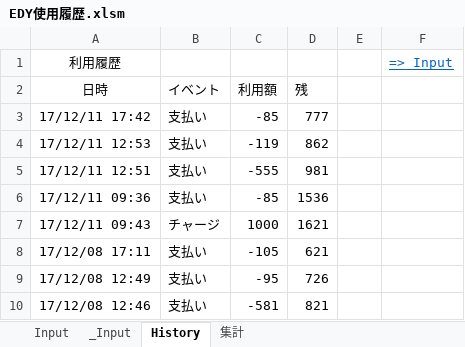
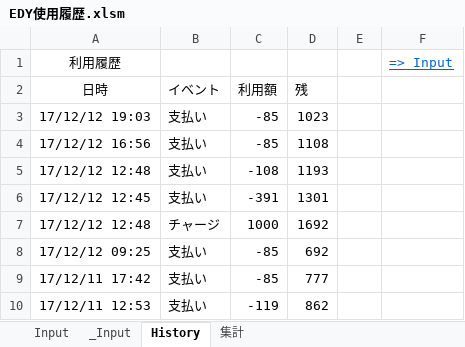
Before and after one commit to johnfcoltrane/CardHistory, an Excel workbook: EDY使用履歴.xlsm, sheet History, drawn as a sheet; only a part is shown; the shorter side is filled out with more unchanged rows; values as stored, in another font and other column widths than the file's, no borders; the diff names each change by its address in the sheet, - before the commit and + after, or states it on an @@ line.

```diff
--- a/EDY使用履歴.xlsm (sheet History)
+++ b/EDY使用履歴.xlsm (sheet History)
+row 3: 17/12/12 19:03 | 支払い | -85 | 1023
+row 4: 17/12/12 16:56 | 支払い | -85 | 1108
+row 5: 17/12/12 12:48 | 支払い | -108 | 1193
+row 6: 17/12/12 12:45 | 支払い | -391 | 1301
+row 7: 17/12/12 12:48 | チャージ | 1000 | 1692
+row 8: 17/12/12 09:25 | 支払い | -85 | 692
```
Also changed, not shown: sheet Input, sheet _Input, 1 other file.
